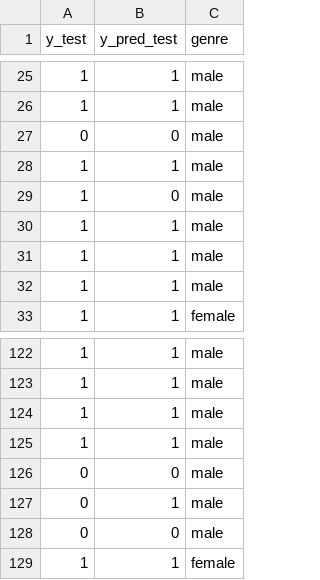
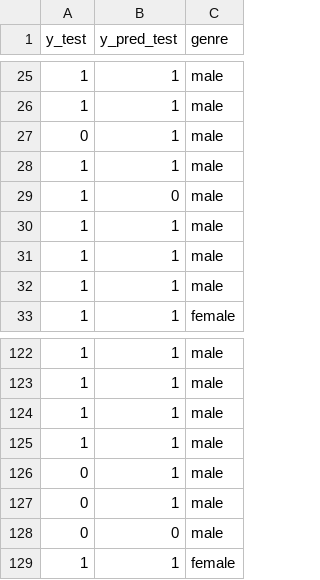
Before and after one commit to Gerardo1909/tpfinal_equidad, a CSV file: tp_final_fairness_ML/data/processed/df_genero_eval.csv, drawn as a sheet; only a part is shown, gaps mark what is left out; removed rows and columns are numbered as before the commit, all else as after; the diff names each change by its address in the sheet, - before the commit and + after, or states it on an @@ line.

```diff
--- a/tp_final_fairness_ML/data/processed/df_genero_eval.csv
+++ b/tp_final_fairness_ML/data/processed/df_genero_eval.csv
-row 27: 0 | 0 | male
+row 27: 0 | 1 | male
-row 126: 0 | 0 | male
+row 126: 0 | 1 | male
```
Also changed, not shown: 14 other files.
